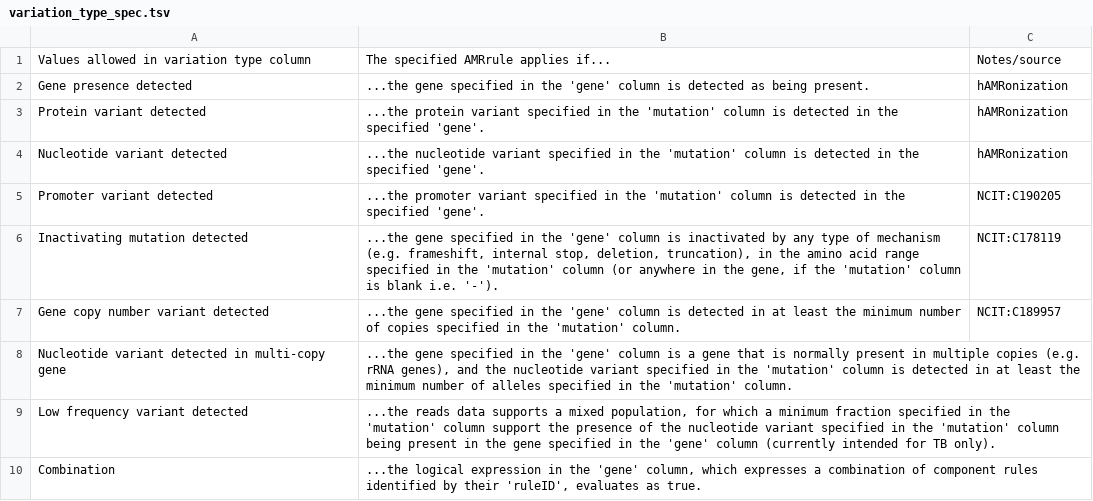
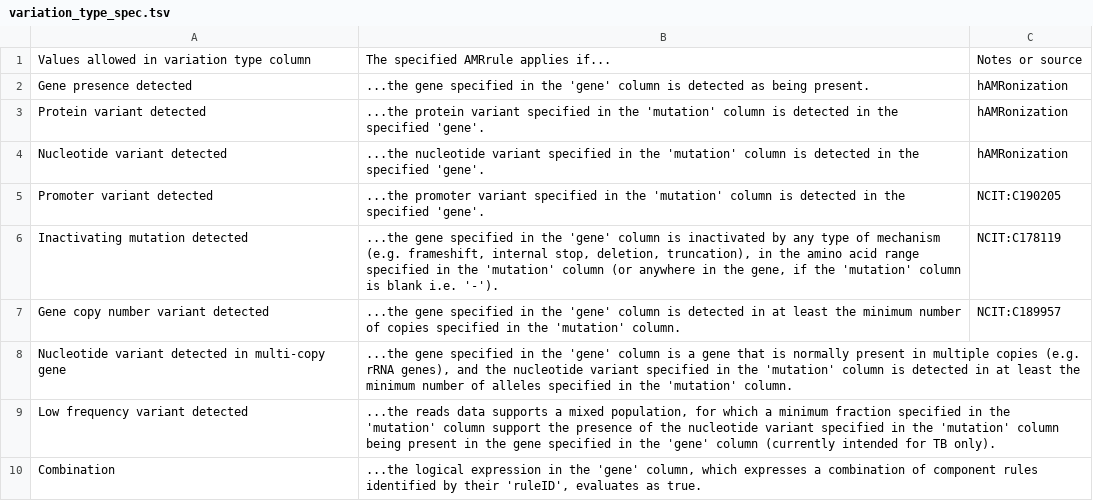
Before and after one commit to AMRverse/AMRrules, a TSV file: docs/source/tables/variation_type_spec.tsv, drawn as a sheet.

Commit message:
Update variation_type_spec.tsv

```diff
--- a/docs/source/tables/variation_type_spec.tsv
+++ b/docs/source/tables/variation_type_spec.tsv
@@ -1,2 +1,2 @@
-Values allowed in variation type column	The specified AMRrule applies if...	Notes/source
+Values allowed in variation type column	The specified AMRrule applies if...	Notes or source
 Gene presence detected	...the gene specified in the 'gene' column is detected as being present. 	hAMRonization
```
